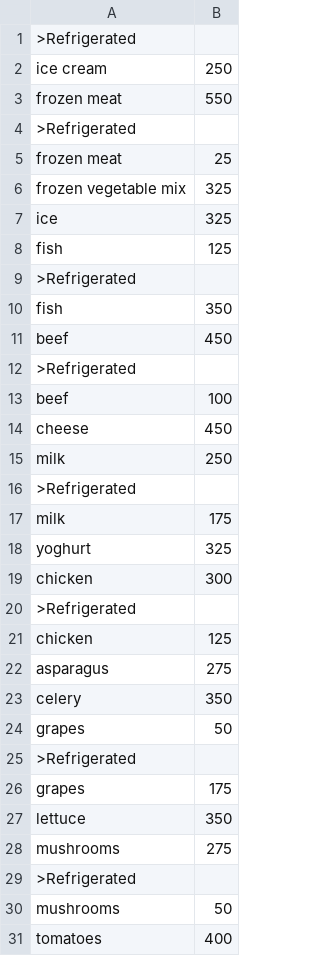
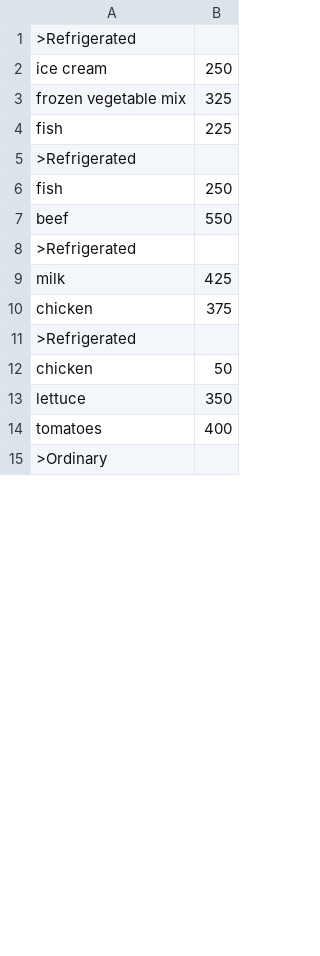
Before and after one commit to deanmchugh/inventoryManager, a CSV file: project/Test-Files/manifest.csv, drawn as a sheet; only a part is shown; the shorter side is filled out with more unchanged rows; the diff covers the shown part only.

```diff
--- a/project/Test-Files/manifest.csv
+++ b/project/Test-Files/manifest.csv
@@ -2,30 +2,13 @@
 ice cream,250
-frozen meat,550
+frozen vegetable mix,325
+fish,225
 >Refrigerated
-frozen meat,25
-frozen vegetable mix,325
-ice,325
-fish,125
+fish,250
+beef,550
 >Refrigerated
-fish,350
-beef,450
+milk,425
+chicken,375
 >Refrigerated
-beef,100
-cheese,450
-milk,250
->Refrigerated
-milk,175
-yoghurt,325
-chicken,300
->Refrigerated
-chicken,125
-asparagus,275
-celery,350
-grapes,50
->Refrigerated
-grapes,175
+chicken,50
 lettuce,350
-mushrooms,275
->Refrigerated
-mushrooms,50
 tomatoes,400
```
Also changed, not shown: 2 added rows, 5 removed rows and 4 edited cells elsewhere in this file, 5 other files.
